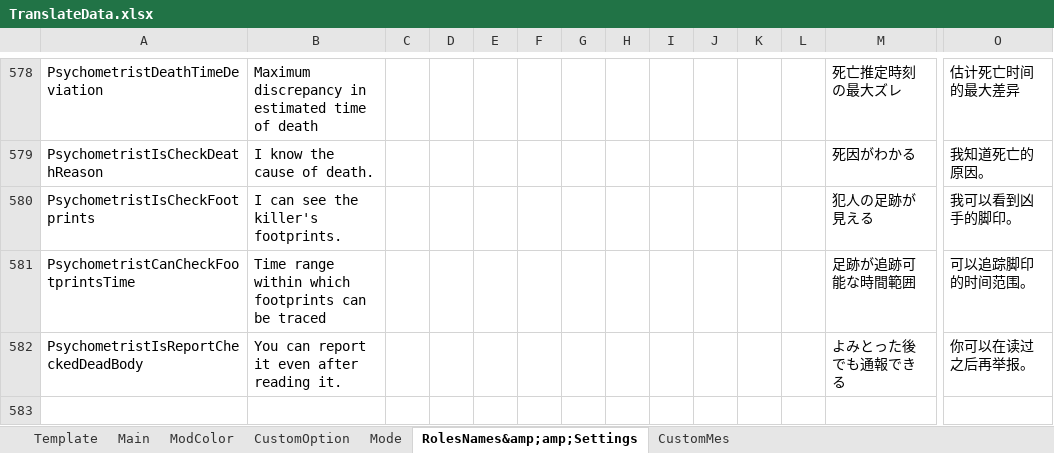
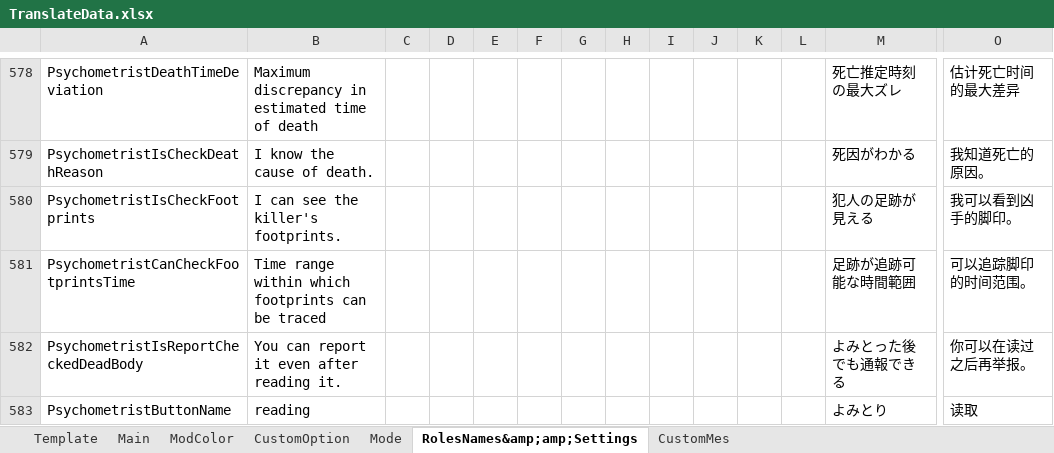
Before and after one commit to SuperNewRoles/SuperNewRoles, an Excel workbook: TranslateData.xlsx, sheet RolesNames&amp;amp;Settings, drawn as a sheet; only a part is shown, gaps mark what is left out; values as stored, in another font and other column widths than the file's, no borders; rows hold the shown columns only; the diff names each change by its address in the sheet, - before the commit and + after, or states it on an @@ line.

```diff
--- a/TranslateData.xlsx (sheet RolesNames&amp;amp;Settings)
+++ b/TranslateData.xlsx (sheet RolesNames&amp;amp;Settings)
+row 583: PsychometristButtonName | reading |  |  |  |  |  |  |  |  |  |  | よみとり | 读取
```
Also changed, not shown: 9 other files.
